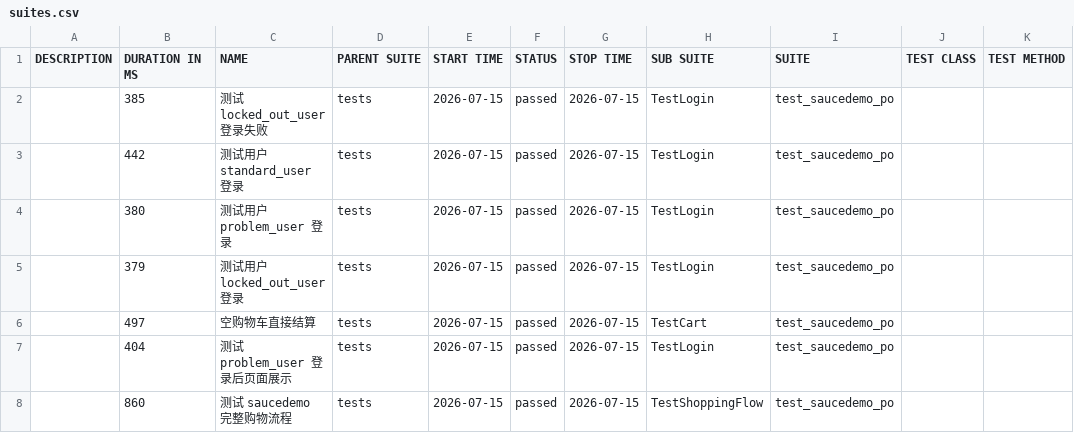
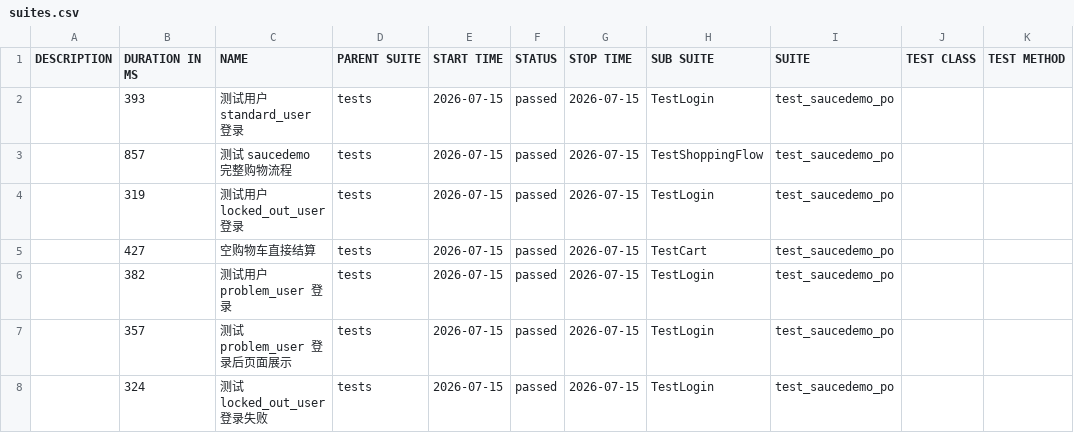
Before and after one commit to StillStream-ink/software-testing-notes, a CSV file: allure-report/data/suites.csv, drawn as a sheet.

```diff
--- a/allure-report/data/suites.csv
+++ b/allure-report/data/suites.csv
@@ -1,8 +1,8 @@
 "DESCRIPTION","DURATION IN MS","NAME","PARENT SUITE","START TIME","STATUS","STOP TIME","SUB SUITE","SUITE","TEST CLASS","TEST METHOD"
-"","385","测试 locked_out_user 登录失败","tests","2026-07-15","passed","2026-07-15","TestLogin","test_saucedemo_po","",""
-"","442","测试用户 standard_user 登录","tests","2026-07-15","passed","2026-07-15","TestLogin","test_saucedemo_po","",""
-"","380","测试用户 problem_user 登录","tests","2026-07-15","passed","2026-07-15","TestLogin","test_saucedemo_po","",""
-"","379","测试用户 locked_out_user 登录","tests","2026-07-15","passed","2026-07-15","TestLogin","test_saucedemo_po","",""
-"","497","空购物车直接结算","tests","2026-07-15","passed","2026-07-15","TestCart","test_saucedemo_po","",""
-"","404","测试 problem_user 登录后页面展示","tests","2026-07-15","passed","2026-07-15","TestLogin","test_saucedemo_po","",""
-"","860","测试 saucedemo 完整购物流程","tests","2026-07-15","passed","2026-07-15","TestShoppingFlow","test_saucedemo_po","",""
+"","393","测试用户 standard_user 登录","tests","2026-07-15","passed","2026-07-15","TestLogin","test_saucedemo_po","",""
+"","857","测试 saucedemo 完整购物流程","tests","2026-07-15","passed","2026-07-15","TestShoppingFlow","test_saucedemo_po","",""
+"","319","测试用户 locked_out_user 登录","tests","2026-07-15","passed","2026-07-15","TestLogin","test_saucedemo_po","",""
+"","427","空购物车直接结算","tests","2026-07-15","passed","2026-07-15","TestCart","test_saucedemo_po","",""
+"","382","测试用户 problem_user 登录","tests","2026-07-15","passed","2026-07-15","TestLogin","test_saucedemo_po","",""
+"","357","测试 problem_user 登录后页面展示","tests","2026-07-15","passed","2026-07-15","TestLogin","test_saucedemo_po","",""
+"","324","测试 locked_out_user 登录失败","tests","2026-07-15","passed","2026-07-15","TestLogin","test_saucedemo_po","",""
```
Also changed, not shown: allure-report/data/behaviors.csv, 57 other files.
